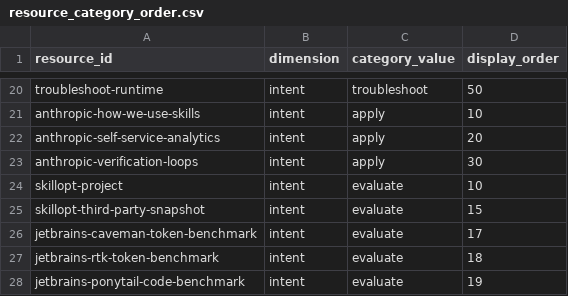
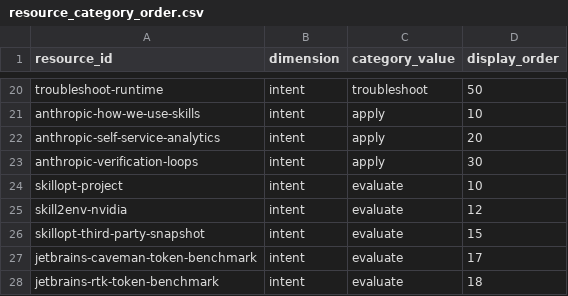
Before and after one commit to JoeyWilkes12/agent-skills-resource-library, a CSV file: public/data/resource_category_order.csv, drawn as a sheet; only a part is shown, gaps mark what is left out; the shorter side is filled out with more unchanged rows.

```diff
--- a/public/data/resource_category_order.csv
+++ b/public/data/resource_category_order.csv
@@ -24,2 +24,3 @@ anthropic-verification-loops,intent,apply,30
 skillopt-project,intent,evaluate,10
+skill2env-nvidia,intent,evaluate,12
 skillopt-third-party-snapshot,intent,evaluate,15
```
Also changed, not shown: public/data/resources.csv.
